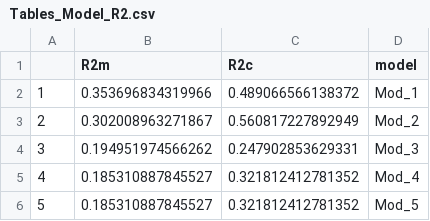
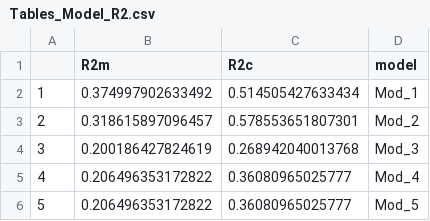
Before and after one commit to oksanabuzh/Panoara_nature_value_grasslands, a CSV file: results/Tables_Model_R2.csv, drawn as a sheet.

```diff
--- a/results/Tables_Model_R2.csv
+++ b/results/Tables_Model_R2.csv
@@ -1,6 +1,6 @@
 "","R2m","R2c","model"
-"1",0.353696834319966,0.489066566138372,"Mod_1"
-"2",0.302008963271867,0.560817227892949,"Mod_2"
-"3",0.194951974566262,0.247902853629331,"Mod_3"
-"4",0.185310887845527,0.321812412781352,"Mod_4"
-"5",0.185310887845527,0.321812412781352,"Mod_5"
+"1",0.374997902633492,0.514505427633434,"Mod_1"
+"2",0.318615897096457,0.578553651807301,"Mod_2"
+"3",0.200186427824619,0.268942040013768,"Mod_3"
+"4",0.206496353172822,0.36080965025777,"Mod_4"
+"5",0.206496353172822,0.36080965025777,"Mod_5"
```
Also changed, not shown: results/Tables_Anova.csv, results/Tables_R2_partial.csv, 6 other files.
